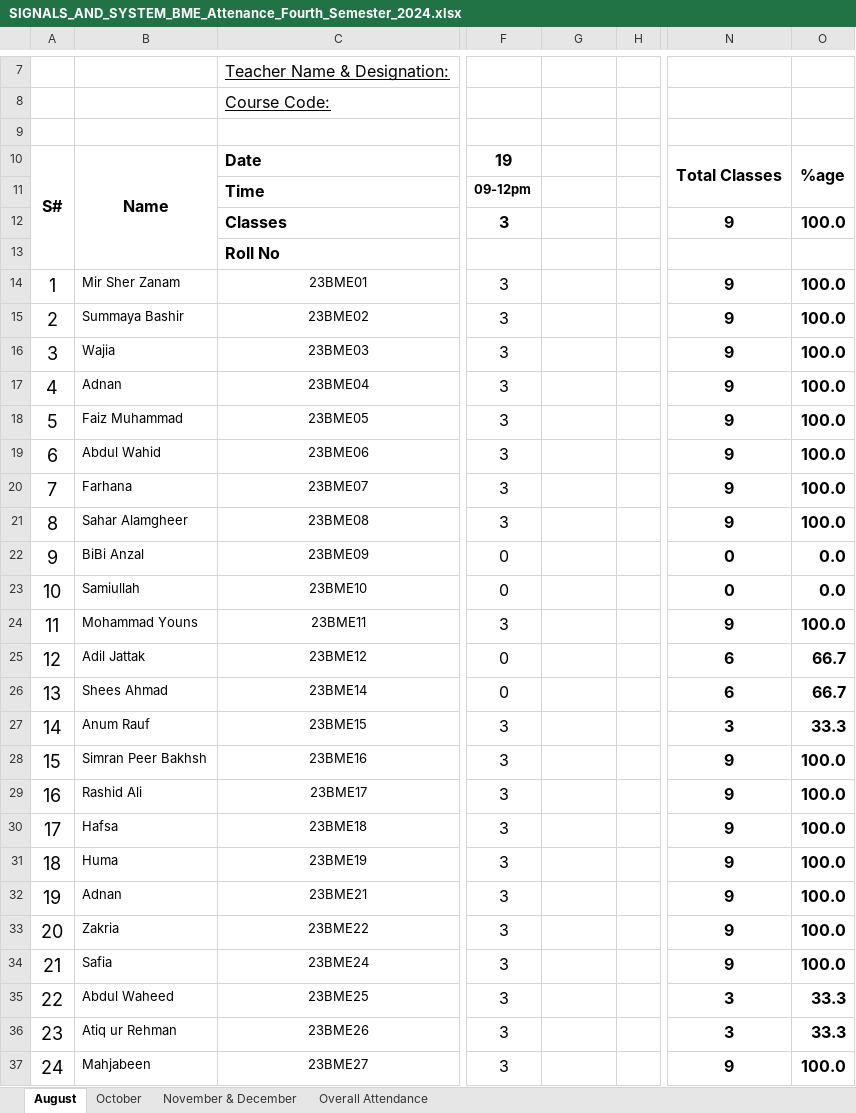
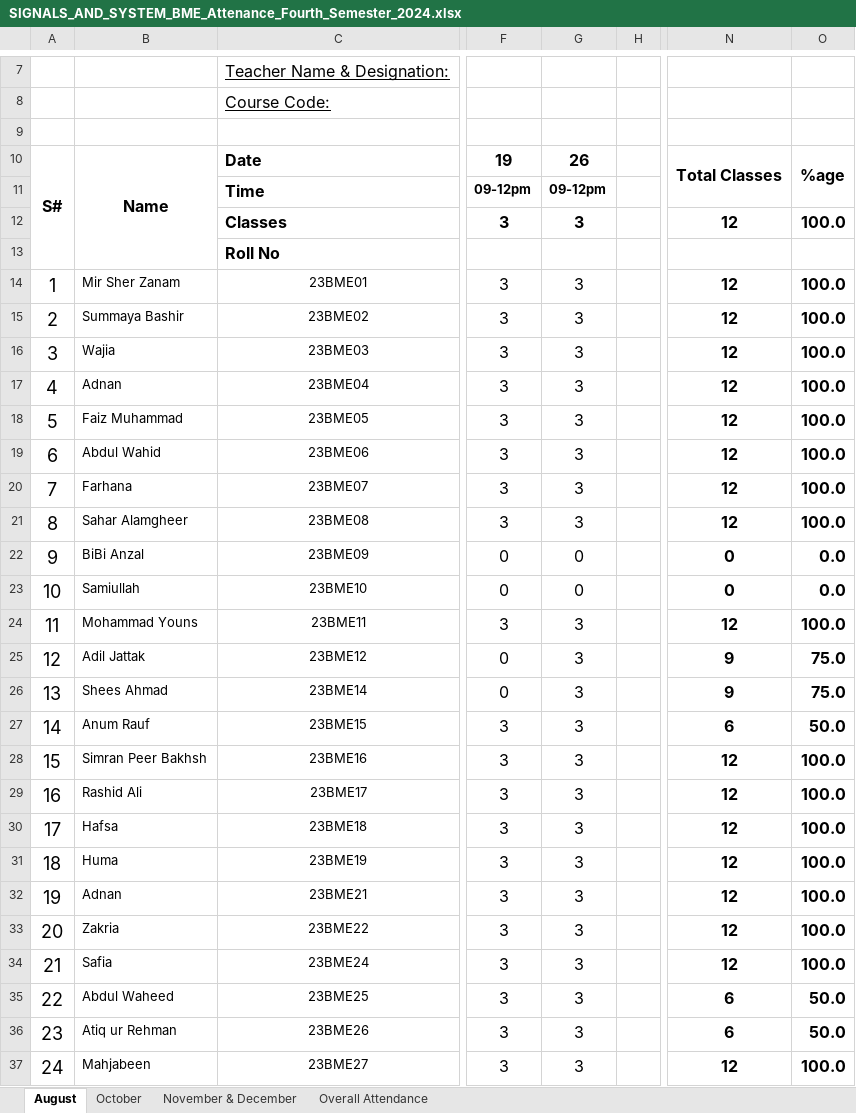
Before and after one commit to niaz1971/SIGNALS_-_SYSTEMS_DSP, an Excel workbook: Signals_And_System_BMED/SIGNALS_AND_SYSTEM_BME_Attenance_Fourth_Semester_2024.xlsx, sheet August, drawn as a sheet; only a part is shown, gaps mark what is left out; values as stored, in another font and other column widths than the file's, no borders; charts and pictures not drawn; the diff covers the shown part only; the diff names each change by its address in the sheet, - before the commit and + after, or states it on an @@ line.

```diff
--- a/Signals_And_System_BMED/SIGNALS_AND_SYSTEM_BME_Attenance_Fourth_Semester_2024.xlsx (sheet August)
+++ b/Signals_And_System_BMED/SIGNALS_AND_SYSTEM_BME_Attenance_Fourth_Semester_2024.xlsx (sheet August)
-G10: (empty)
+G10: 26
-G11: (empty)
+G11: 09-12pm
-G12: (empty)
+G12: 3
-N12: 9
+N12: 12
-G14:G21: (empty)
+G14:G21: 3
-N14:N21: 9
+N14:N21: 12
-G22:G23: (empty)
+G22:G23: 0
-G24:G37: (empty)
+G24:G37: 3
-N24: 9
+N24: 12
-N25:N26: 6
+N25:N26: 9
-O25:O26: 66.7
+O25:O26: 75.0
-N27: 3
+N27: 6
-O27: 33.3
+O27: 50.0
-N28:N34: 9
+N28:N34: 12
-N35:N36: 3
+N35:N36: 6
-O35:O36: 33.3
+O35:O36: 50.0
-N37: 9
+N37: 12
```
Also changed, not shown: 7 edited cells elsewhere in this sheet, sheet Overall Attendance, charts or pictures.
